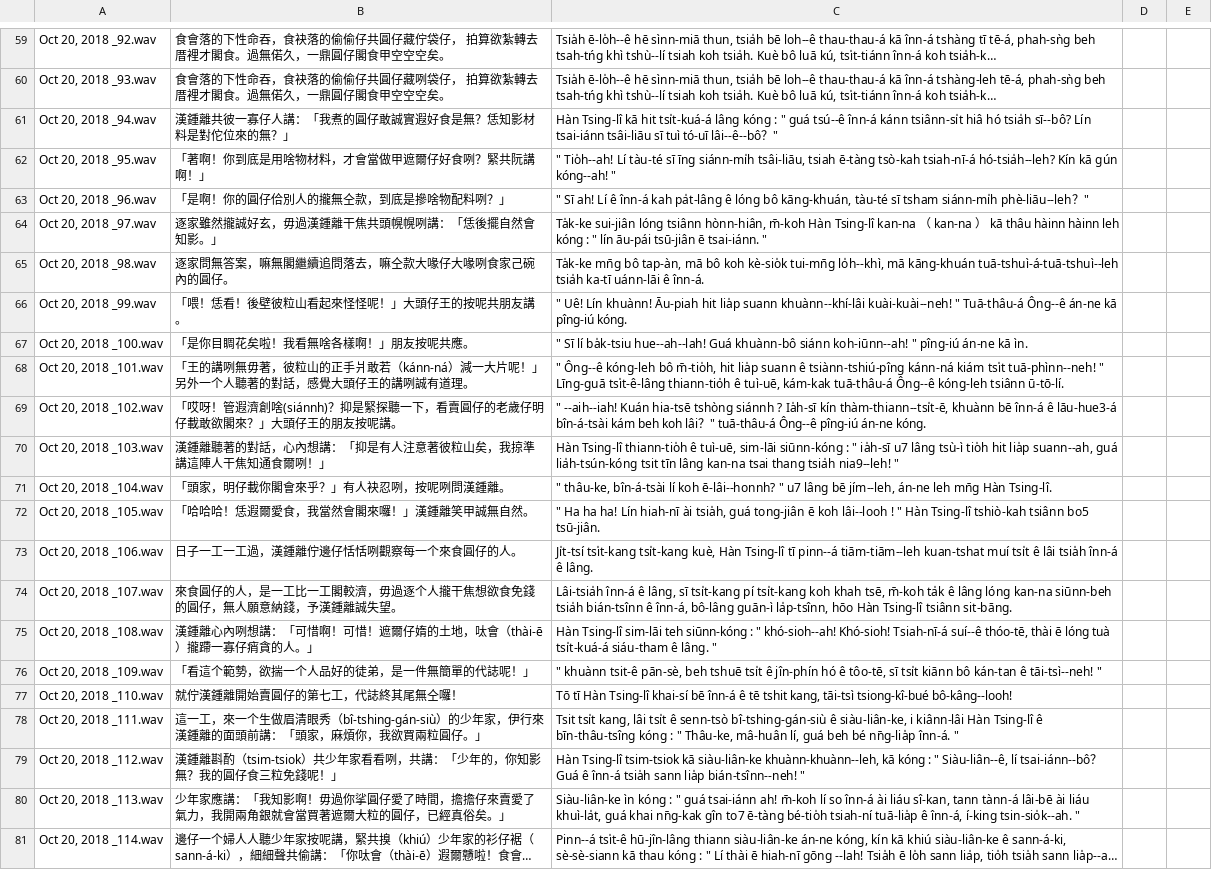
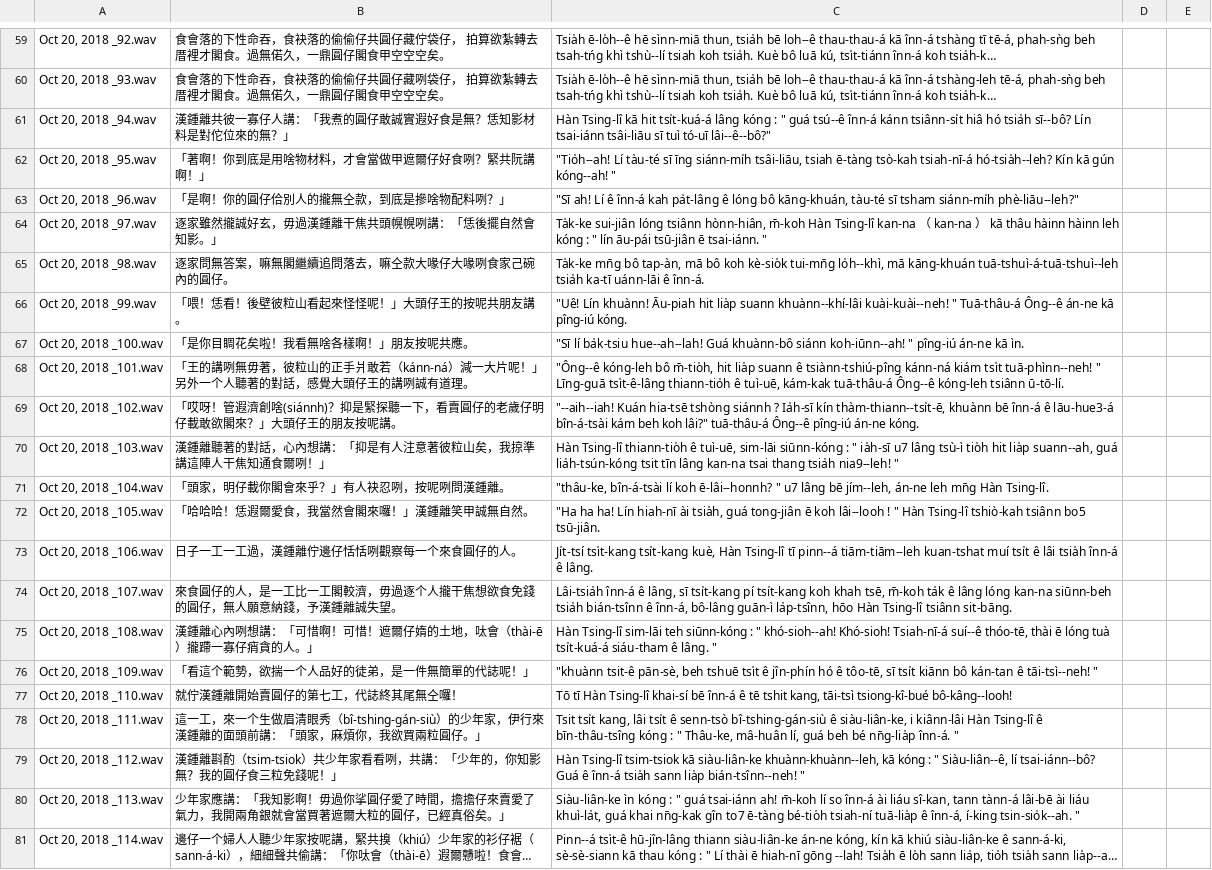
Before and after one commit to i3thuan5/SuiSiann-KauTui, a CSV file: csv/賣圓仔的神仙_hanlo.odt.csv, drawn as a sheet; only a part is shown, gaps mark what is left out; long unchanged cells end in …; the diff covers the shown part only; the diff names each change by its address in the sheet, - before the commit and + after, or states it on an @@ line.

```diff
--- a/csv/賣圓仔的神仙_hanlo.odt.csv
+++ b/csv/賣圓仔的神仙_hanlo.odt.csv
-C61: …tuì tó-uī lâi--ê--bô？"
+C61: …tuì tó-uī lâi--ê--bô?"
-C62: " Tio̍h--ah! Lí tàu-té…
+C62: "Tio̍h--ah! Lí tàu-té…
-C63: " Sī ah! Lí ê înn-á kah pa̍t-lâng ê lóng bô kāng-khuán, tàu-té sī tsham siánn-mi̍h phè-liāu--leh？"
+C63: "Sī ah! Lí ê înn-á kah pa̍t-lâng ê lóng bô kāng-khuán, tàu-té sī tsham siánn-mi̍h phè-liāu--leh?"
-C66: " Uê! Lín khuànn!…
+C66: "Uê! Lín khuànn!…
-C67: " Sī lí ba̍k-tsiu…
+C67: "Sī lí ba̍k-tsiu…
-C68: " Ông--ê kóng-leh bô…
+C68: "Ông--ê kóng-leh bô…
-C69: " --aih--iah! Kuán hia-tsē tshòng siánnh ? Ia̍h-sī kín thàm-thiann--tsi̍t-ē, khuànn bē înn-á ê lāu-hue3-á bîn-á-tsài kám beh koh lâi？" tuā-thâu-á Ông--ê…
+C69: "--aih--iah! Kuán hia-tsē tshòng siánnh ? Ia̍h-sī kín thàm-thiann--tsi̍t-ē, khuànn bē înn-á ê lāu-hue3-á bîn-á-tsài kám beh koh lâi?" tuā-thâu-á Ông--ê…
-C71: " thâu-ke, bîn-á-tsài lí…
+C71: "thâu-ke, bîn-á-tsài lí…
-C72: " Ha ha ha!…
+C72: "Ha ha ha!…
-C76: " khuànn tsit-ê pān-sè,…
+C76: "khuànn tsit-ê pān-sè,…
-C79: …Siàu-liân--ê, lí tsai-iánn--bô？ Guá ê…
+C79: …Siàu-liân--ê, lí tsai-iánn--bô? Guá ê…
```
Also changed, not shown: 36 edited cells elsewhere in this file.
